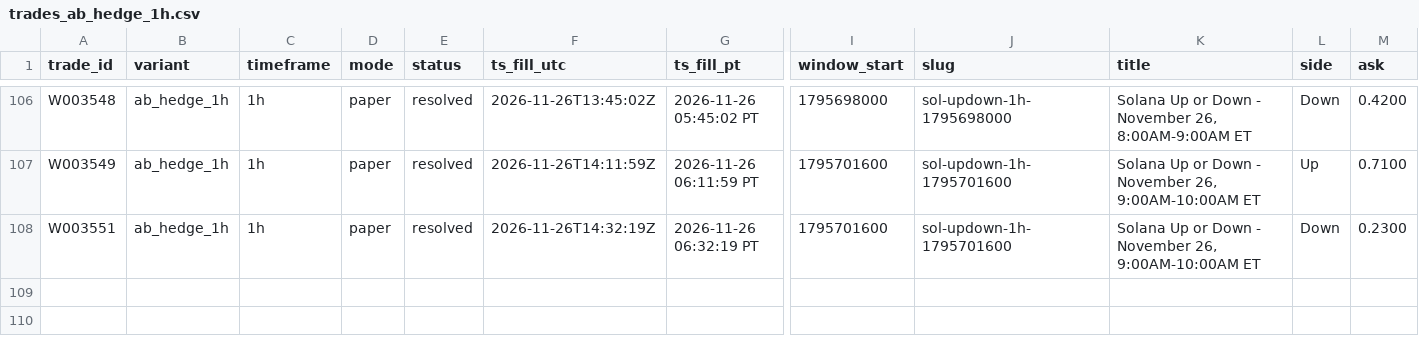
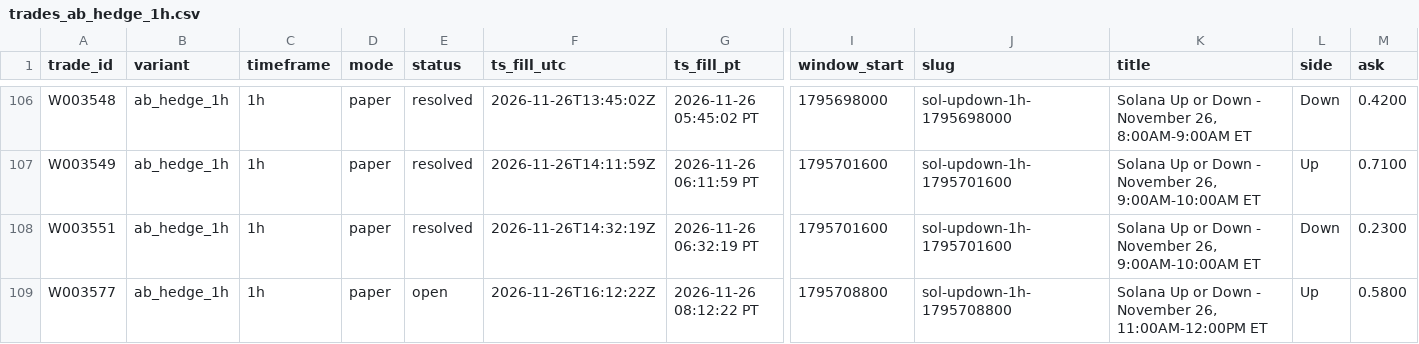
Before and after one commit to michaeldeuchar-dotcom/sol-paper-bot, a CSV file: data/week2/trades_ab_hedge_1h.csv, drawn as a sheet; only a part is shown, gaps mark what is left out; rows hold the shown columns only; the diff names each change by its address in the sheet, - before the commit and + after, or states it on an @@ line.

```diff
--- a/data/week2/trades_ab_hedge_1h.csv
+++ b/data/week2/trades_ab_hedge_1h.csv
+row 109: W003577 | ab_hedge_1h | 1h | paper | open | 2026-11-26T16:12:22Z | 2026-11-26 08:12:22 PT | 1795708800 | sol-updown-1h-1795708800 | Solana Up or Down - November 26, 11:00AM-12:00PM ET | Up | 0.5800
```
Also changed, not shown: data/week2/decisions_tail.csv, data/week2/trades_trend_volume.csv, 5 other files.
